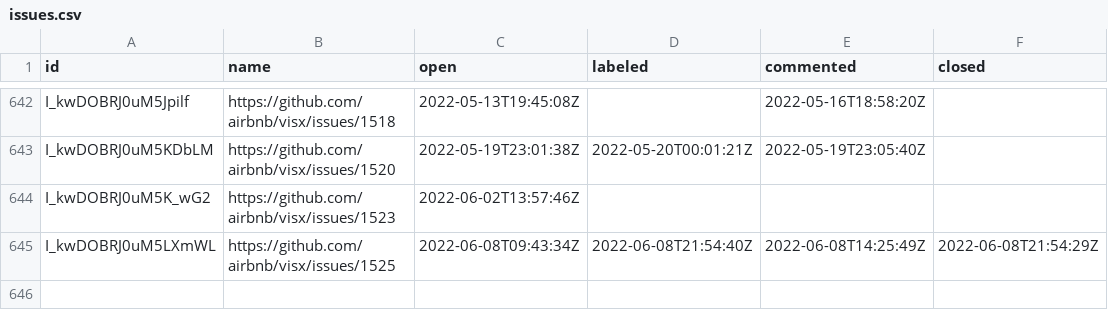
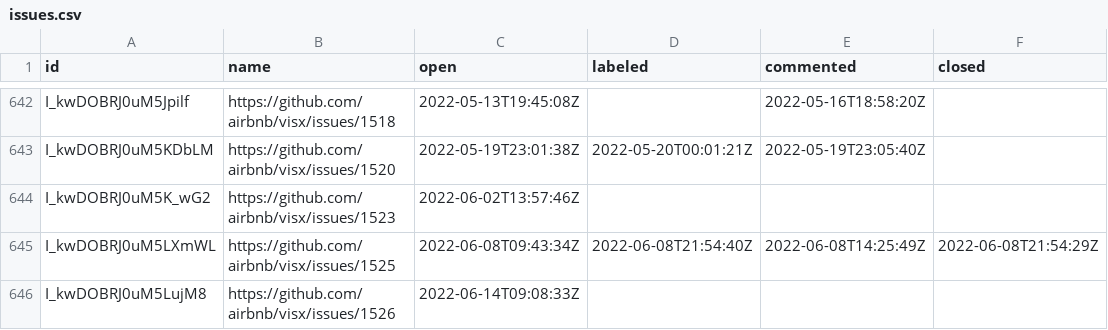
Before and after one commit to oselvar/oselvar-github-metrics, a CSV file: data/airbnb/visx/issues.csv, drawn as a sheet; only a part is shown, gaps mark what is left out.

```diff
--- a/data/airbnb/visx/issues.csv
+++ b/data/airbnb/visx/issues.csv
@@ -645 +645,2 @@ I_kwDOBRJ0uM5K_wG2,https://github.com/airbnb/visx/issues/1523,2022-06-02T13:57:4
 I_kwDOBRJ0uM5LXmWL,https://github.com/airbnb/visx/issues/1525,2022-06-08T09:43:34Z,2022-06-08T21:54:40Z,2022-06-08T14:25:49Z,2022-06-08T21:54:29Z
+I_kwDOBRJ0uM5LujM8,https://github.com/airbnb/visx/issues/1526,2022-06-14T09:08:33Z,,,
```
Also changed, not shown: 1 other file.
